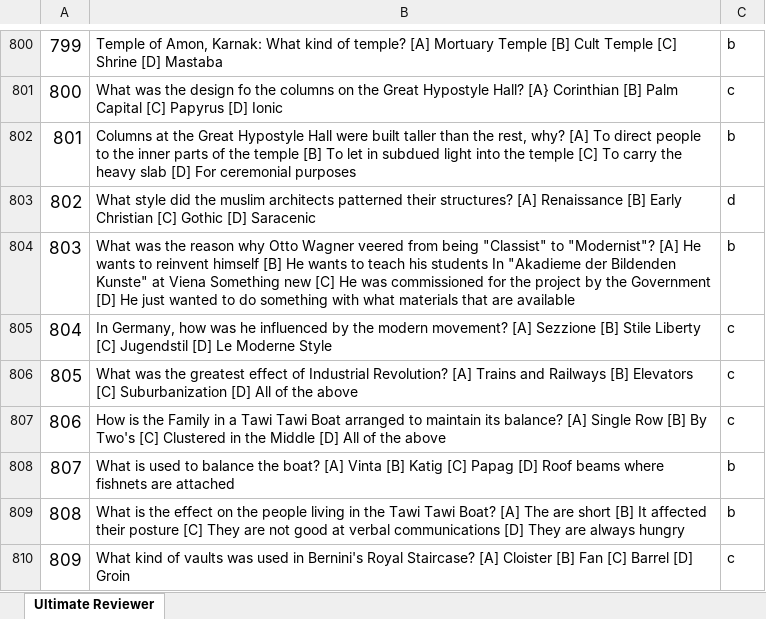
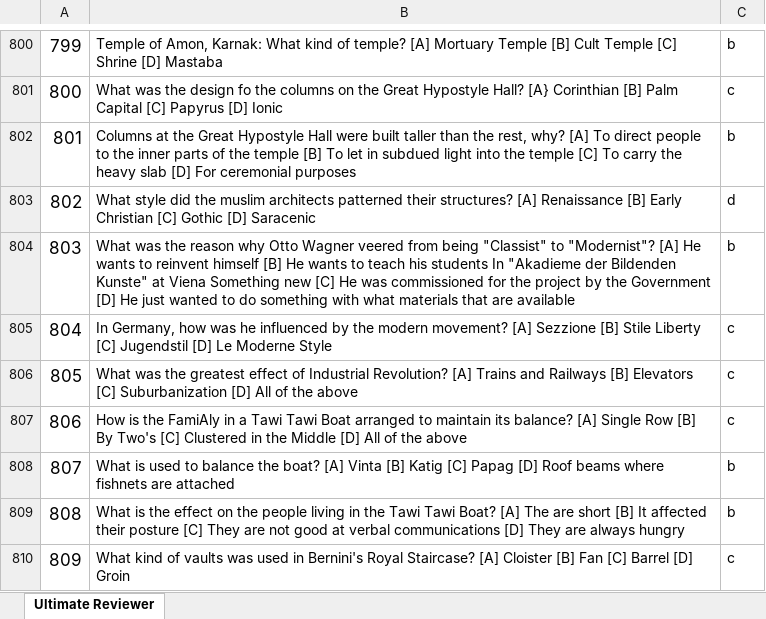
Before and after one commit to XIvanSolomonX/Archi-Reviewer, an Excel workbook: PROCESSED FILES/HOA - CORRECT ANSWERS.xlsx, sheet Ultimate Reviewer, drawn as a sheet; only a part is shown, gaps mark what is left out; values as stored, in another font and other column widths than the file's, no borders; the diff names each change by its address in the sheet, - before the commit and + after, or states it on an @@ line.

```diff
--- a/PROCESSED FILES/HOA - CORRECT ANSWERS.xlsx (sheet Ultimate Reviewer)
+++ b/PROCESSED FILES/HOA - CORRECT ANSWERS.xlsx (sheet Ultimate Reviewer)
-B807: …is the Family in a…
+B807: …is the FamiAly in a…
```
Also changed, not shown: 1 other file.
